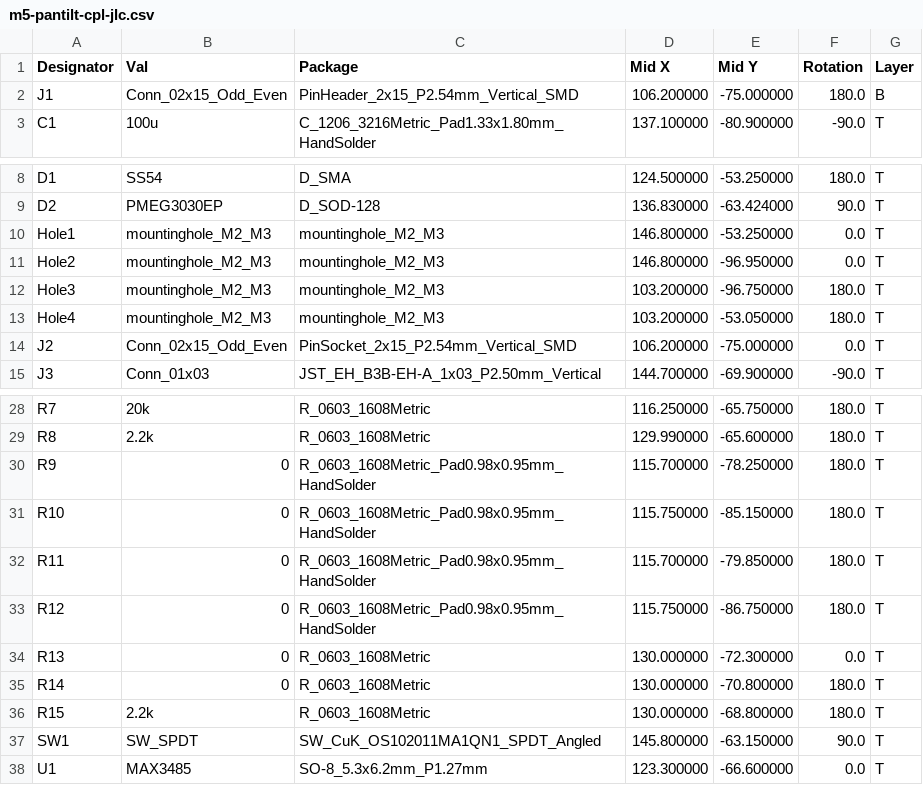
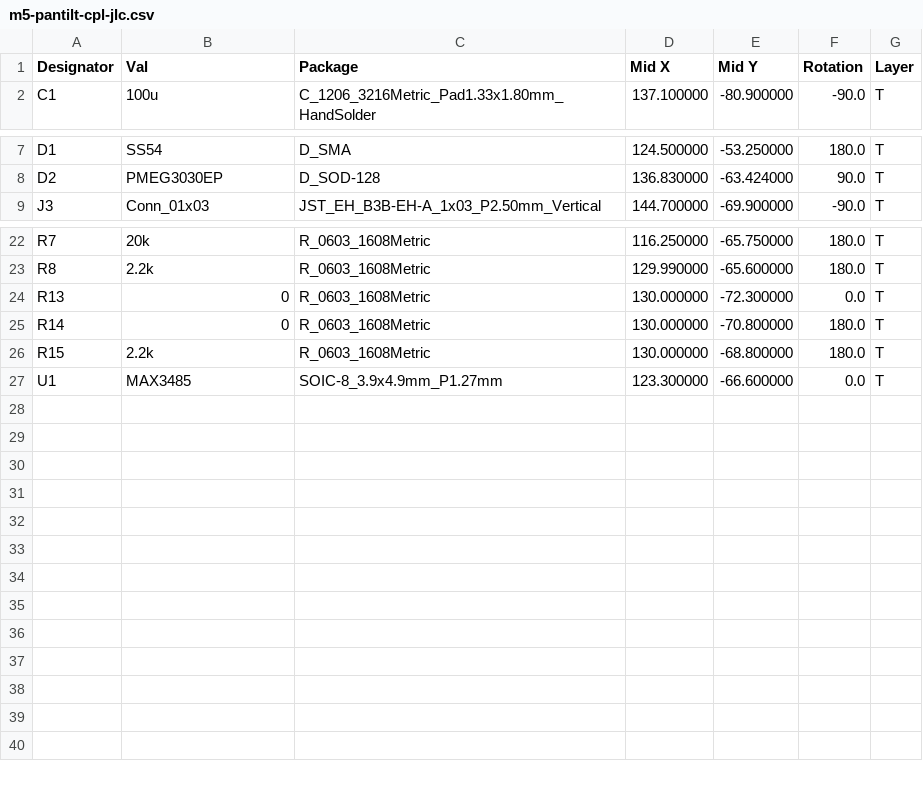
Before and after one commit to HeliosH/stackchan-diy-guide, a CSV file: pcb/m5-pantilt-v1.0/manufacture/jlcpcb/m5-pantilt-cpl-jlc.csv, drawn as a sheet; only a part is shown, gaps mark what is left out.

Commit message:
PCB manufacture fixes: (1) assign LCSC parts C160259 (J3/J8 JST EH 3P) and C157926 (J6 JST PH 4P side, both verified via JLC API), mark J1/J2/SW1 as consigned with purchase specs; (2) exclude Hole1-4 mounting holes, R9-R12 PWM jumpers and consigned parts from CPL; (3) fix assembly types J1=SMD-footprint, J3/J5/J6/J8/J7=THT in BOM CSV; (4) fix U1 footprint wide SO-8 -> narrow SOIC-8_3.9x4.9mm (C668204 is narrow-body SOP-8), move 9 track endpoints, DRC connectivity clean, regenerate gerbers/CPL/zip; update BOM.md, manufacture README and route doc

```diff
--- a/pcb/m5-pantilt-v1.0/manufacture/jlcpcb/m5-pantilt-cpl-jlc.csv
+++ b/pcb/m5-pantilt-v1.0/manufacture/jlcpcb/m5-pantilt-cpl-jlc.csv
@@ -1,3 +1,2 @@
 Designator,Val,Package,Mid X,Mid Y,Rotation,Layer
-J1,Conn_02x15_Odd_Even,PinHeader_2x15_P2.54mm_Vertical_SMD,106.200000,-75.000000,180.0,B
 C1,100u,C_1206_3216Metric_Pad1.33x1.80mm_HandSolder,137.100000,-80.900000,-90.0,T
@@ -9,7 +8,2 @@ D1,SS54,D_SMA,124.500000,-53.250000,180.0,T
 D2,PMEG3030EP,D_SOD-128,136.830000,-63.424000,90.0,T
-Hole1,mountinghole_M2_M3,mountinghole_M2_M3,146.800000,-53.250000,0.0,T
-Hole2,mountinghole_M2_M3,mountinghole_M2_M3,146.800000,-96.950000,0.0,T
-Hole3,mountinghole_M2_M3,mountinghole_M2_M3,103.200000,-96.750000,180.0,T
-Hole4,mountinghole_M2_M3,mountinghole_M2_M3,103.200000,-53.050000,180.0,T
-J2,Conn_02x15_Odd_Even,PinSocket_2x15_P2.54mm_Vertical_SMD,106.200000,-75.000000,0.0,T
 J3,Conn_01x03,JST_EH_B3B-EH-A_1x03_P2.50mm_Vertical,144.700000,-69.900000,-90.0,T
@@ -29,6 +23,2 @@ R7,20k,R_0603_1608Metric,116.250000,-65.750000,180.0,T
 R8,2.2k,R_0603_1608Metric,129.990000,-65.600000,180.0,T
-R9,0,R_0603_1608Metric_Pad0.98x0.95mm_HandSolder,115.700000,-78.250000,180.0,T
-R10,0,R_0603_1608Metric_Pad0.98x0.95mm_HandSolder,115.750000,-85.150000,180.0,T
-R11,0,R_0603_1608Metric_Pad0.98x0.95mm_HandSolder,115.700000,-79.850000,180.0,T
-R12,0,R_0603_1608Metric_Pad0.98x0.95mm_HandSolder,115.750000,-86.750000,180.0,T
 R13,0,R_0603_1608Metric,130.000000,-72.300000,0.0,T
@@ -36,3 +26,2 @@ R14,0,R_0603_1608Metric,130.000000,-70.800000,180.0,T
 R15,2.2k,R_0603_1608Metric,130.000000,-68.800000,180.0,T
-SW1,SW_SPDT,SW_CuK_OS102011MA1QN1_SPDT_Angled,145.800000,-63.150000,90.0,T
-U1,MAX3485,SO-8_5.3x6.2mm_P1.27mm,123.300000,-66.600000,0.0,T
+U1,MAX3485,SOIC-8_3.9x4.9mm_P1.27mm,123.300000,-66.600000,0.0,T
```
Also changed, not shown: pcb/m5-pantilt-v1.0/manufacture/jlcpcb/cpl/pos-both.csv, pcb/m5-pantilt-v1.0/manufacture/jlcpcb/m5-pantilt-bom-jlc.csv, 32 other files.
